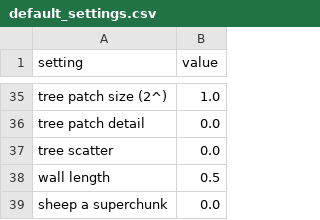
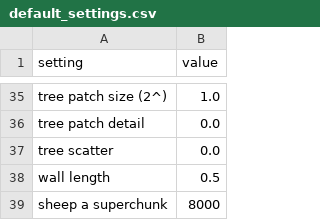
Before and after one commit to SlimiestSlimy/Civil-Egregore, a CSV file: utilities/default_settings.csv, drawn as a sheet; only a part is shown, gaps mark what is left out.

```diff
--- a/utilities/default_settings.csv
+++ b/utilities/default_settings.csv
@@ -38,2 +38,2 @@ tree scatter,0.0
 wall length,0.5
-sheep a superchunk,0.0
+sheep a superchunk, 8000
```
Also changed, not shown: 37 other files.
